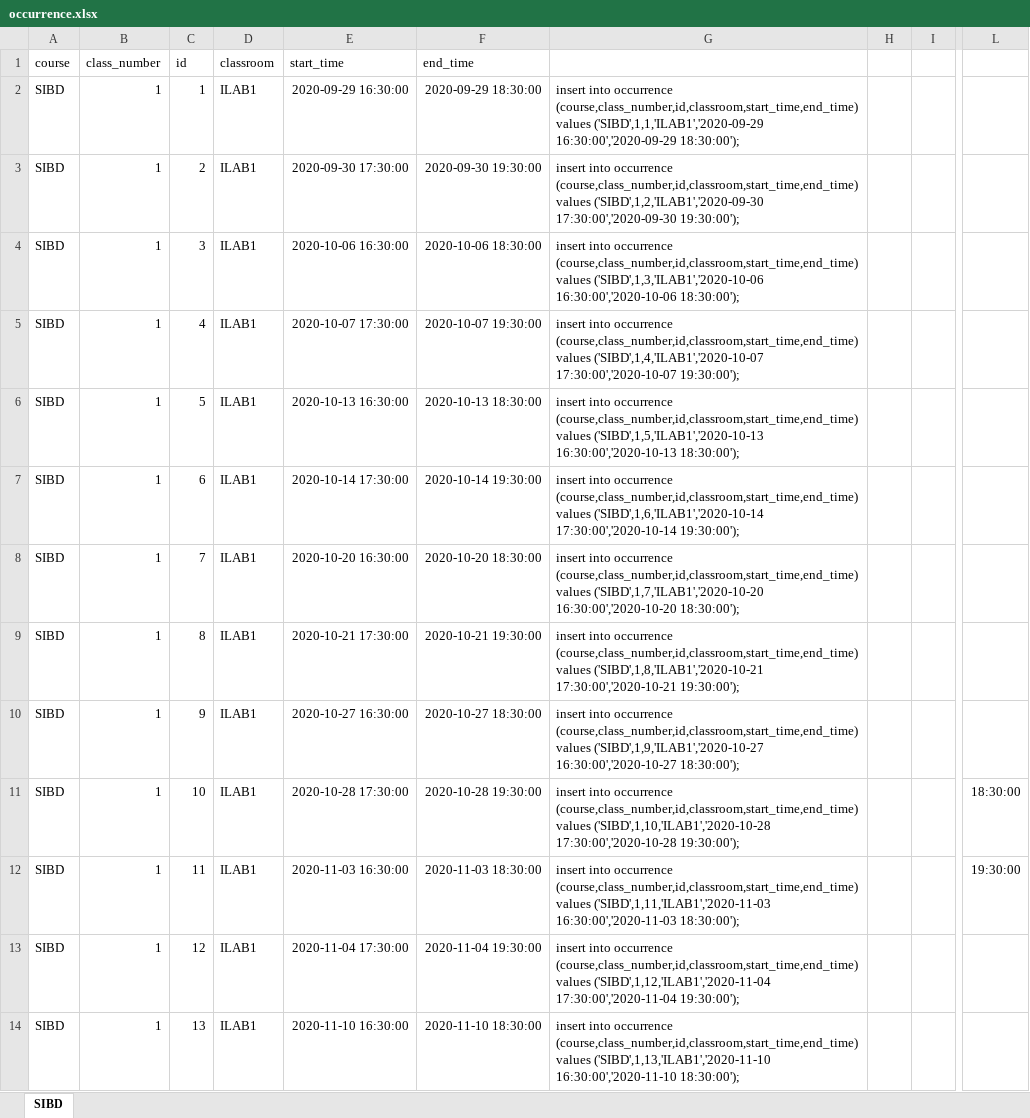
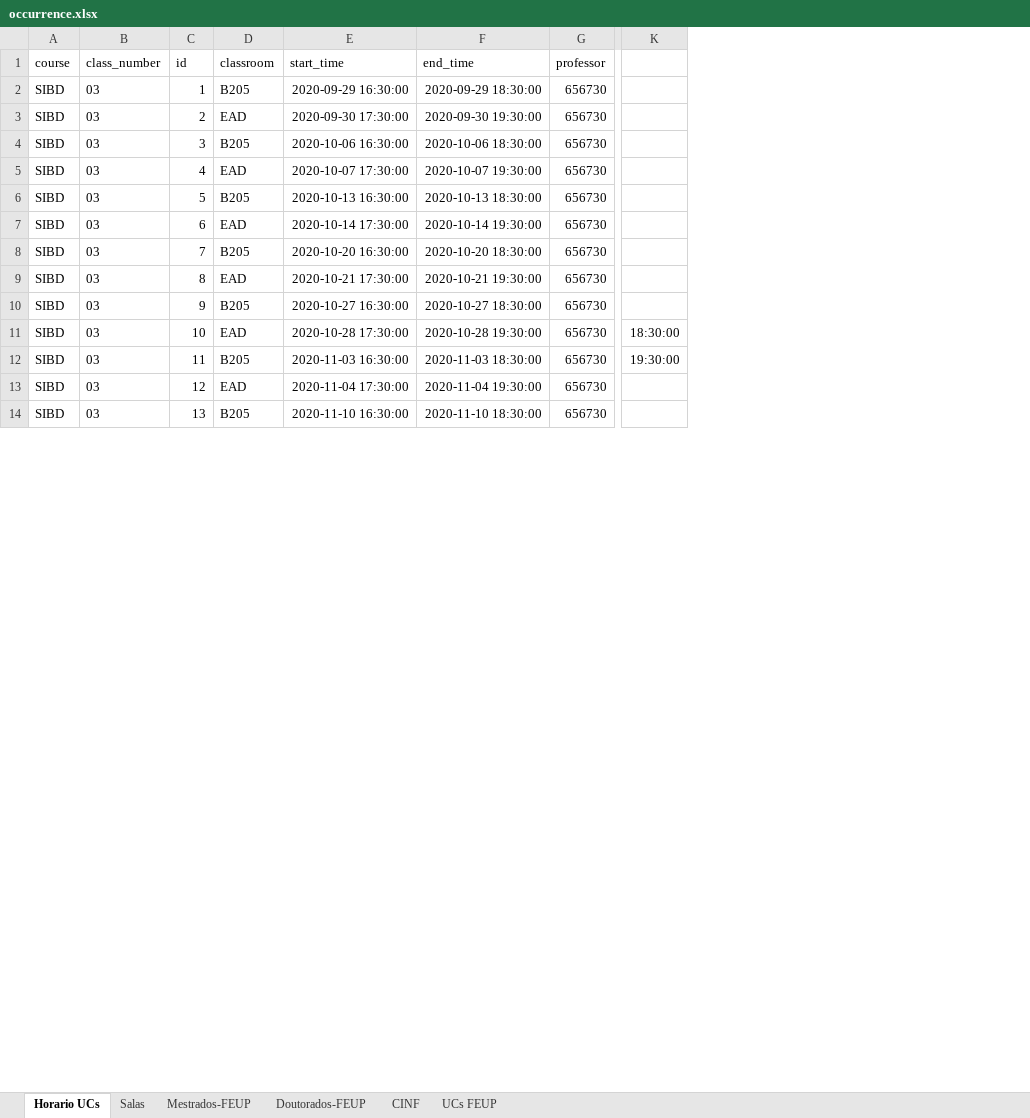
Before and after one commit to maguinago/Covid-tracker, an Excel workbook: occurrence.xlsx, sheet Horario UCs, drawn as a sheet; only a part is shown, gaps mark what is left out; values as stored, in another font and other column widths than the file's, no borders; removed rows and columns are numbered as before the commit, all else as after; the diff covers the shown part only; the diff names each change by its address in the sheet, - before the commit and + after, or states it on an @@ line.

Commit message:
updates on classroom, course, janitor, person, professor...

```diff
--- a/occurrence.xlsx (sheet Horario UCs)
+++ b/occurrence.xlsx (sheet Horario UCs)
-sheet tab: SIBD
+sheet tab: Horario UCs
+sheet tab: Salas
+sheet tab: Mestrados-FEUP
+sheet tab: Doutorados-FEUP
+sheet tab: CINF
+sheet tab: UCs FEUP
-column G, rows 2-14: insert into occurrence (course,class_number,id,classroom,start_time,end_time) values ('SIBD',1,1,'ILAB1','2020-09-29 16:30:00','2020-09-29 18:30:00'); | insert into occurrence (course,class_number,id,classroom,start_time,end_time) values ('SIBD',1,2,'ILAB1','2020-09-30 17:30:00','2020-09-30 19:30:00'); | insert into occurrence (course,class_number,id,classroom,start_time,end_time) values ('SIBD',1,3,'ILAB1','2020-10-06 16:30:00','2020-10-06 18:30:00'); | insert into occurrence (course,class_number,id,classroom,start_time,end_time) values ('SIBD',1,4,'ILAB1','2020-10-07 17:30:00','2020-10-07 19:30:00'); | insert into occurrence (course,class_number,id,classroom,start_time,end_time) values ('SIBD',1,5,'ILAB1','2020-10-13 16:30:00','2020-10-13 18:30:00'); | insert into occurrence (course,class_number,id,classroom,start_time,end_time) values ('SIBD',1,6,'ILAB1','2020-10-14 17:30:00','2020-10-14 19:30:00'); | insert into occurrence (course,class_number,id,classroom,start_time,end_time) values ('SIBD',1,7,'ILAB1','2020-10-20 16:30:00','2020-10-20 18:30:00'); | insert into occurrence (course,class_number,id,classroom,start_time,end_time) values ('SIBD',1,8,'ILAB1','2020-10-21 17:30:00','2020-10-21 19:30:00'); | insert into occurrence (course,class_number,id,classroom,start_time,end_time) values ('SIBD',1,9,'ILAB1','2020-10-27 16:30:00','2020-10-27 18:30:00'); | insert into occurrence (course,class_number,id,classroom,start_time,end_time) values ('SIBD',1,10,'ILAB1','2020-10-28 17:30:00','2020-10-28 19:30:00'); | insert into occurrence (course,class_number,id,classroom,start_time,end_time) values ('SIBD',1,11,'ILAB1','2020-11-03 16:30:00','2020-11-03 18:30:00'); | insert into occurrence (course,class_number,id,classroom,start_time,end_time) values ('SIBD',1,12,'ILAB1','2020-11-04 17:30:00','2020-11-04 19:30:00'); | insert into occurrence (course,class_number,id,classroom,start_time,end_time) values ('SIBD',1,13,'ILAB1','2020-11-10 16:30:00','2020-11-10 18:30:00');
@@ column H hidden, empty @@
-column I, empty
+column G (professor), rows 2-14: all 656730
-column L, rows 11-12: 18:30:00 | 19:30:00
+column K, rows 11-12: 18:30:00 | 19:30:00
-B2:B14 (class_number): 1
+B2:B14 (class_number): 03
-D2 (classroom): ILAB1
+D2 (classroom): B205
-D3 (classroom): ILAB1
+D3 (classroom): EAD
-D4 (classroom): ILAB1
+D4 (classroom): B205
-D5 (classroom): ILAB1
+D5 (classroom): EAD
-D6 (classroom): ILAB1
+D6 (classroom): B205
-D7 (classroom): ILAB1
+D7 (classroom): EAD
-D8 (classroom): ILAB1
+D8 (classroom): B205
-D9 (classroom): ILAB1
+D9 (classroom): EAD
-D10 (classroom): ILAB1
+D10 (classroom): B205
-D11 (classroom): ILAB1
+D11 (classroom): EAD
-D12 (classroom): ILAB1
+D12 (classroom): B205
-D13 (classroom): ILAB1
+D13 (classroom): EAD
-D14 (classroom): ILAB1
+D14 (classroom): B205
```
Also changed, not shown: 98 added rows and 32 edited cells elsewhere in this sheet, formulas that keep their value, hidden cells, 3 other files.
